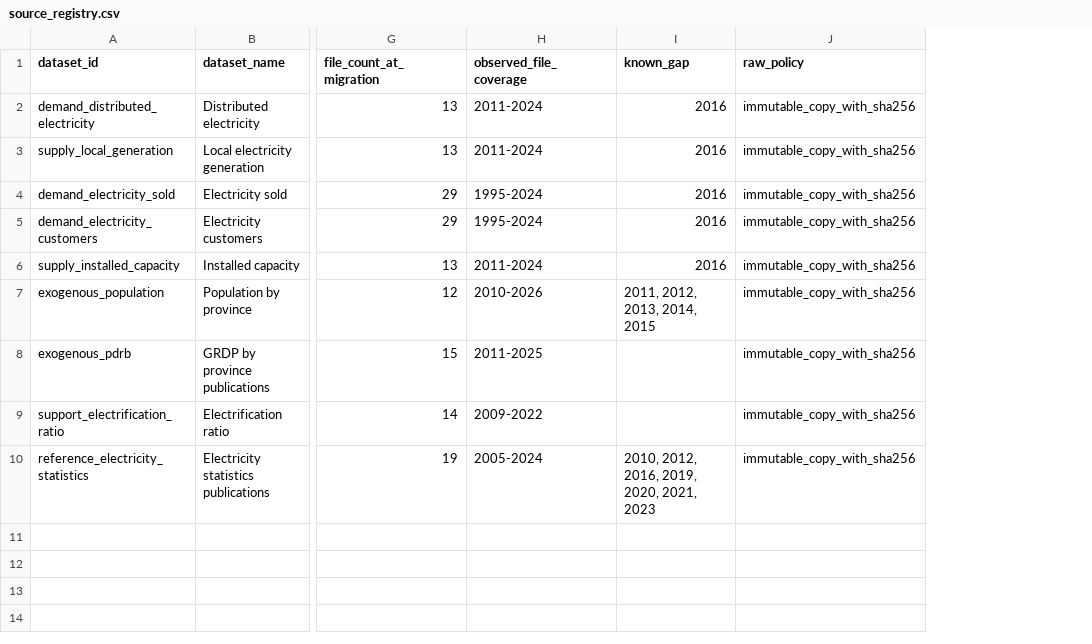
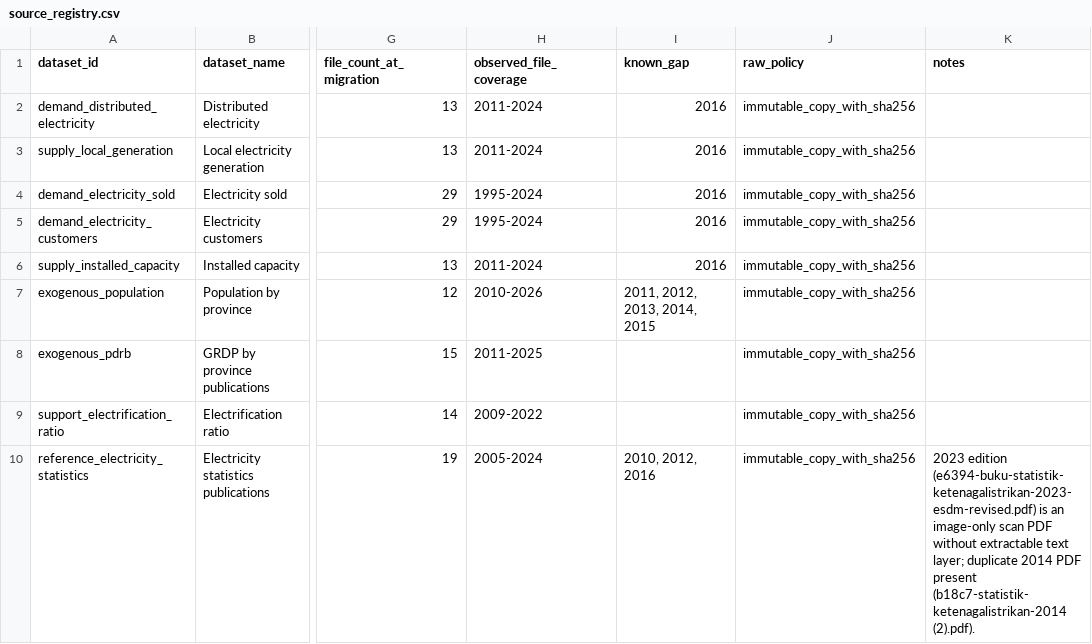
Before and after one commit to rayvanguevhara/ECADIN-Energy-Forecasting-Dashboard, a CSV file: data/reference/source_registry.csv, drawn as a sheet; only a part is shown, gaps mark what is left out; the diff names each change by its address in the sheet, - before the commit and + after, or states it on an @@ line.

```diff
--- a/data/reference/source_registry.csv
+++ b/data/reference/source_registry.csv
+column K (notes), row 10: 2023 edition (e6394-buku-statistik-ketenagalistrikan-2023-esdm-revised.pdf) is an image-only scan PDF without extractable text layer; duplicate 2014 PDF present (b18c7-statistik-ketenagalistrikan-2014 (2).pdf).
-I10 (known_gap): 2010, 2012, 2016, 2019, 2020, 2021, 2023
+I10 (known_gap): 2010, 2012, 2016
```
Also changed, not shown: data/reference/region_aliases.csv, data/reference/variable_dictionary.csv, 14 other files.
